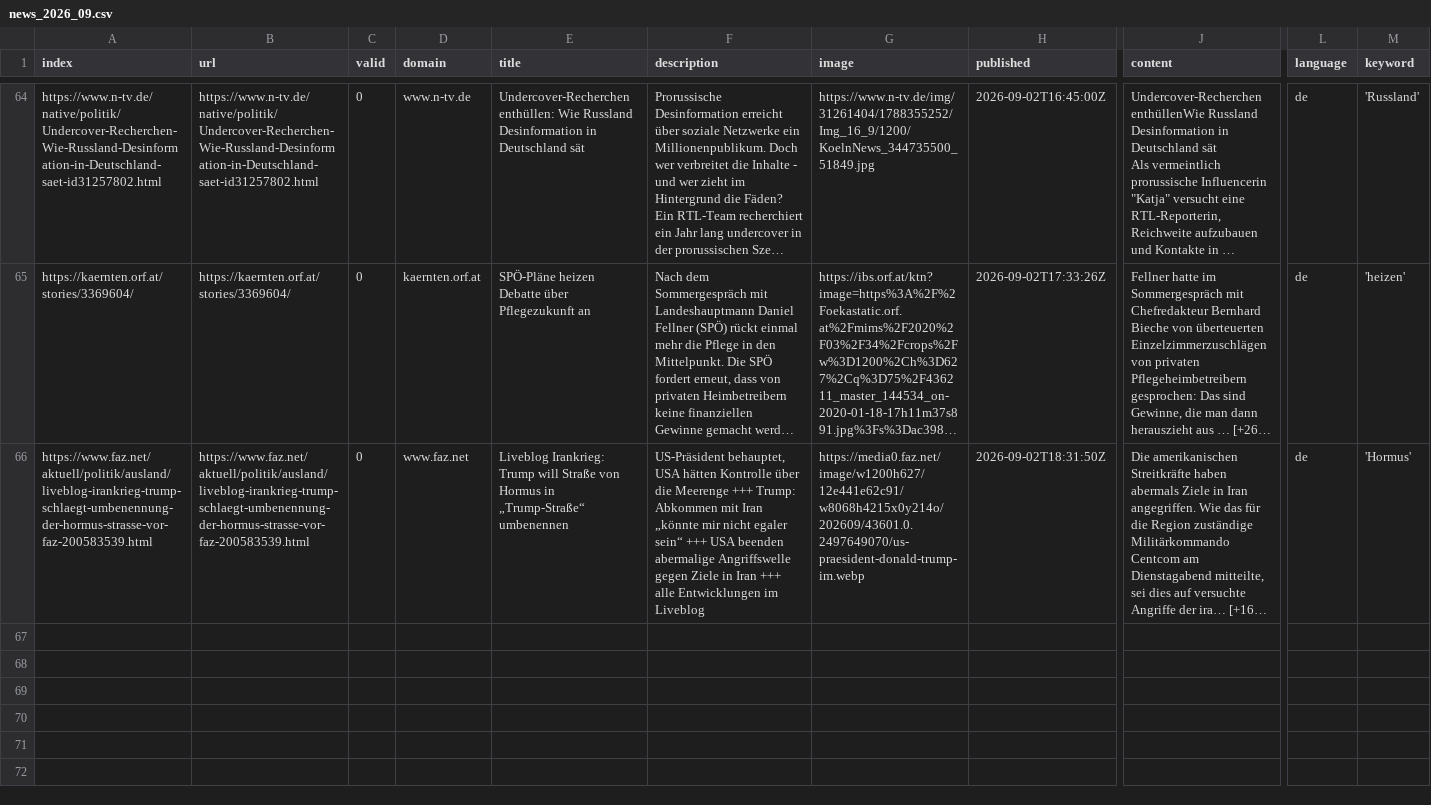
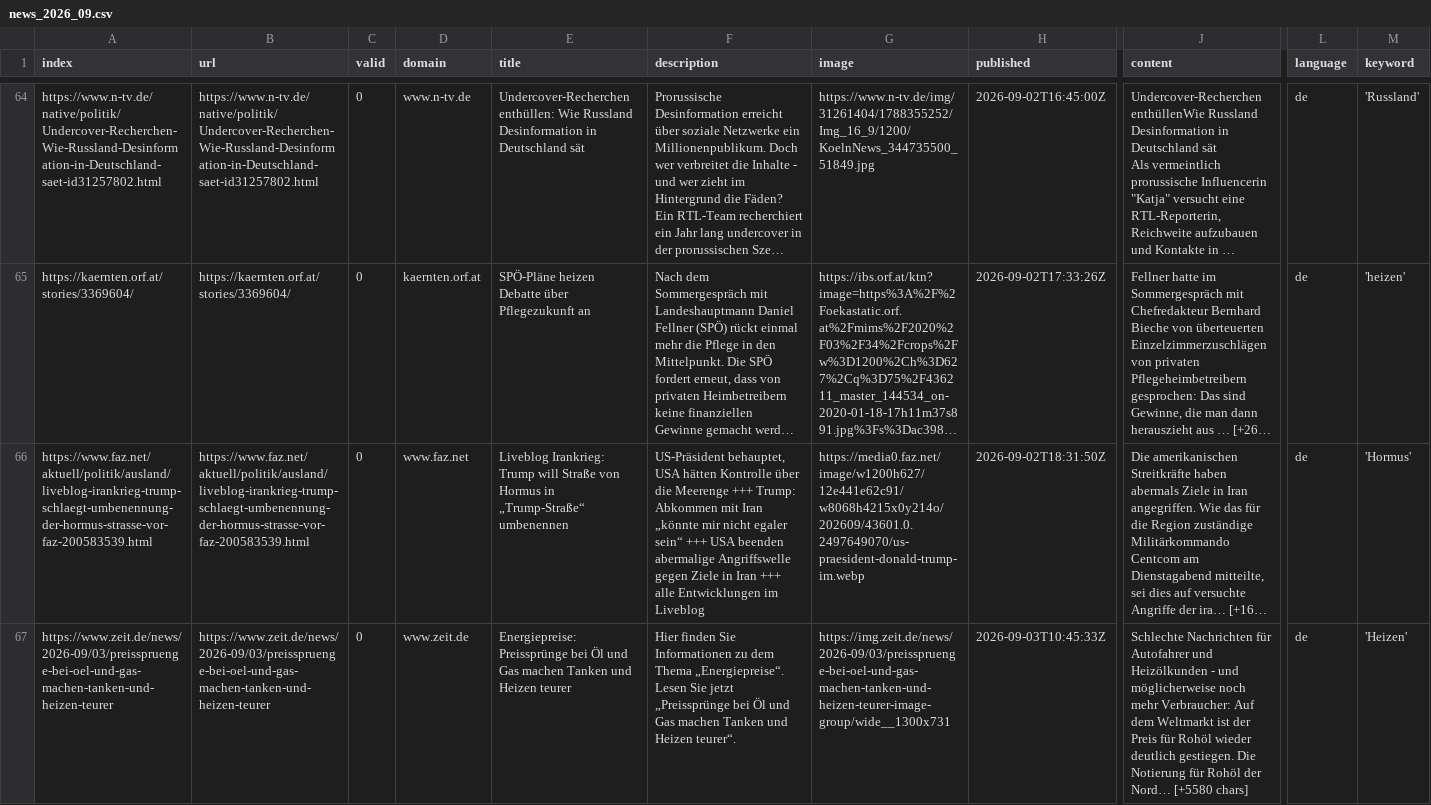
Before and after one commit to liese97-news/winterIsComing2, a CSV file: csv/news_2026_09.csv, drawn as a sheet; only a part is shown, gaps mark what is left out; long unchanged cells end in …; rows hold the shown columns only; the diff names each change by its address in the sheet, - before the commit and + after, or states it on an @@ line.

```diff
--- a/csv/news_2026_09.csv
+++ b/csv/news_2026_09.csv
+row 67: https://www.zeit.de/news/2026-09/03/preisspruenge-bei-oel-und-gas-machen-tanken-und-heizen-teurer | https://www.zeit.de/news/2026-09/03/preisspruenge-bei-oel-und-gas-machen-tanken-und-heizen-teurer | 0 | www.zeit.de | Energiepreise: Preissprünge bei Öl und Gas machen Tanken und Heizen teurer | Hier finden Sie Informationen zu dem Thema „Energiepreise“. Lesen Sie jetzt „Preissprünge bei Öl und Gas machen Tanken und Heizen teurer“. | https://img.zeit.de/news/2026-09/03/preisspruenge-bei-oel-und-gas-machen-tanken-und-heizen-teurer-image-group/wide__1300x731 | 2026-09-03T10:45:33Z | Schlechte Nachrichten für Autofahrer und Heizölkunden - und möglicherweise noch mehr Verbraucher: Auf dem Weltmarkt ist der Preis für Rohöl wieder deutlich gestiegen. Die Notierung für Rohöl der Nord… [+5580 chars] | de | 'Heizen'
```
Also changed, not shown: csv/news_2026_08.csv, keywords.csv.
